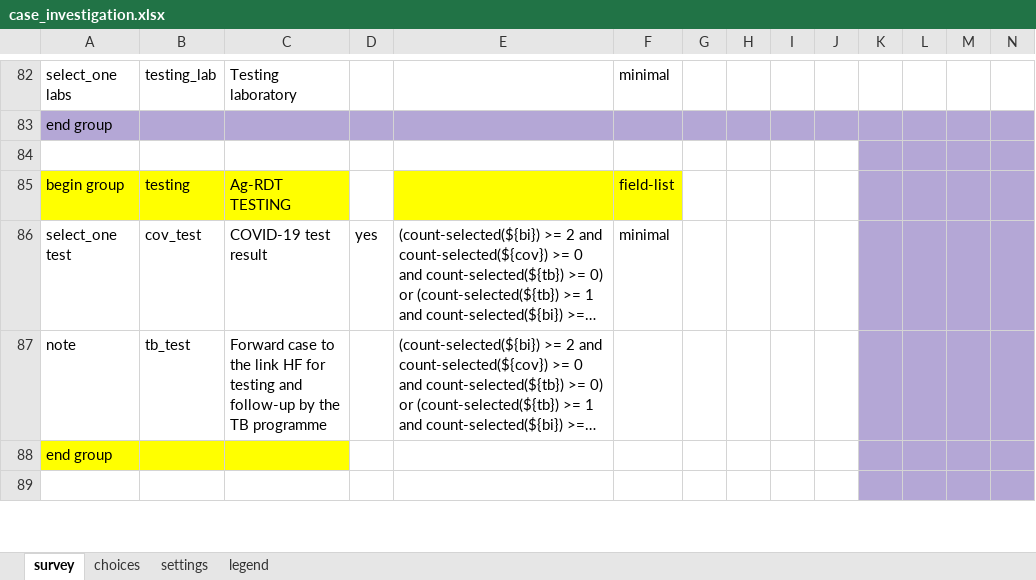
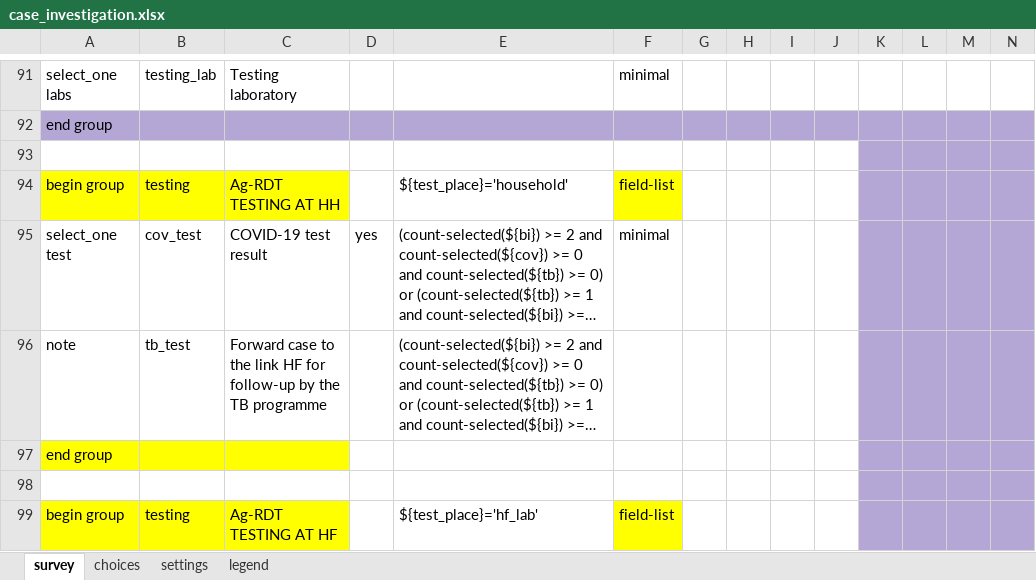
Before and after one commit to oyierp/community-testing-config-test, an Excel workbook: forms/app/case_investigation.xlsx, sheet survey, drawn as a sheet; only a part is shown, gaps mark what is left out; long unchanged cells end in …; values as stored, in another font and other column widths than the file's, no borders; conditional formats not drawn; addresses are those after the commit; rows hold the shown columns only; the diff covers the shown part only; the diff names each change by its address in the sheet, - before the commit and + after, or states it on an @@ line.

Commit message:
Add files via upload

```diff
--- a/forms/app/case_investigation.xlsx (sheet survey)
+++ b/forms/app/case_investigation.xlsx (sheet survey)
-C94: Ag-RDT TESTING
+C94: Ag-RDT TESTING AT HH
-E94: (empty)
+E94: ${test_place}='household'
-E94 fill: #FFFF00
+E94 fill: none
-C96: …HF for testing and follow-up by…
+C96: …HF for follow-up by…
+row 99: begin group | testing | Ag-RDT TESTING AT HF |  | ${test_place}='hf_lab' | field-list
```
Also changed, not shown: 13 added rows and 4 edited cells elsewhere in this sheet, sheet choices, sheet settings.
